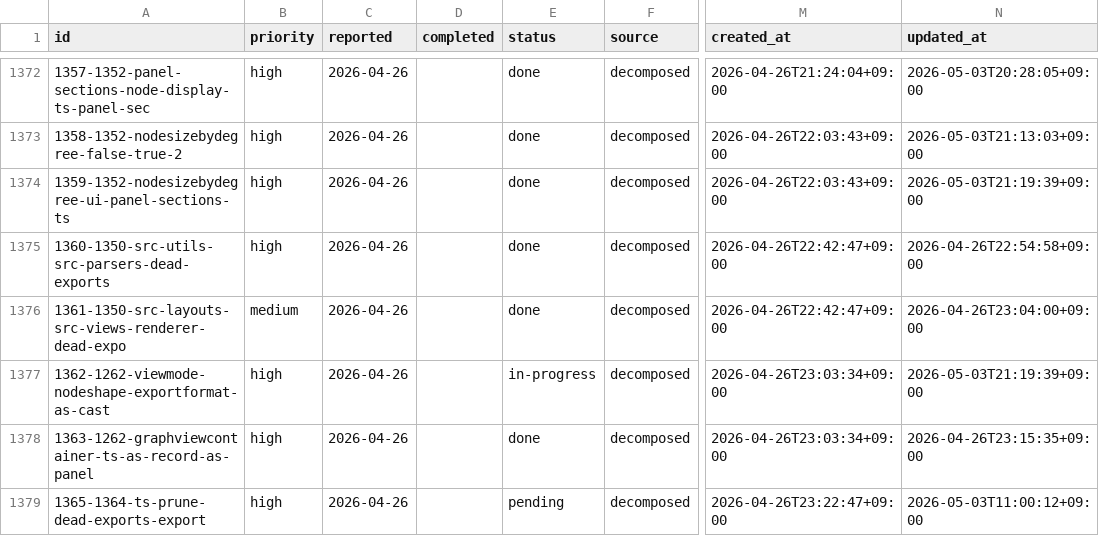
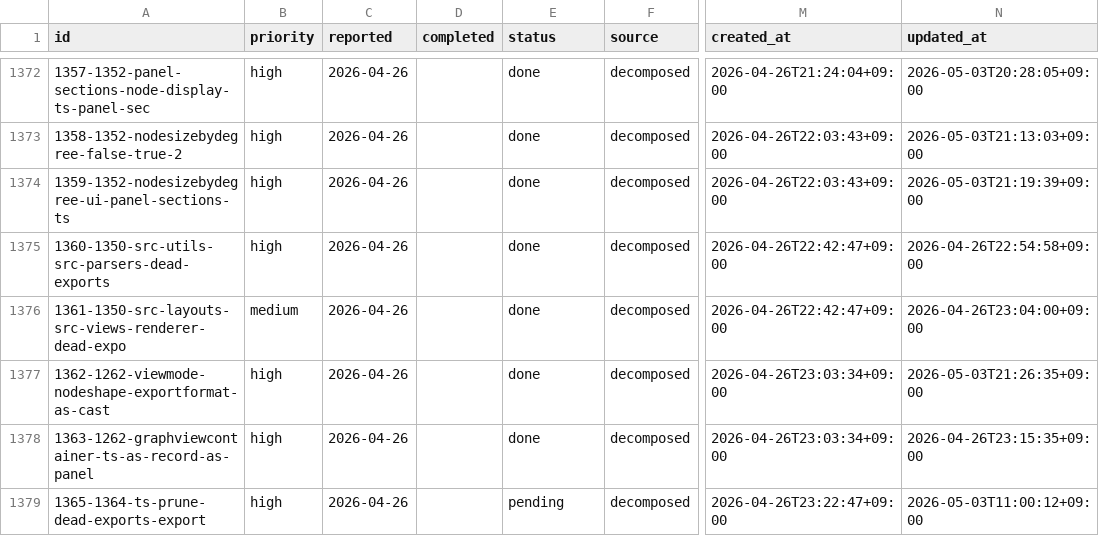
Before and after one commit to laximgqozaZZZYT/obsidian-graph-island, a CSV file: scripts/pipeline/tasks.csv, drawn as a sheet; only a part is shown, gaps mark what is left out; the diff names each change by its address in the sheet, - before the commit and + after, or states it on an @@ line.

Commit message:
chore: done 1362-1262-viewmode-nodeshape-exportformat-as-cast

```diff
--- a/scripts/pipeline/tasks.csv
+++ b/scripts/pipeline/tasks.csv
-E1377 (status): in-progress
+E1377 (status): done
-N1377 (updated_at): 2026-05-03T21:19:39+09:00
+N1377 (updated_at): 2026-05-03T21:26:35+09:00
```
Also changed, not shown: scripts/pipeline/issues.csv.
